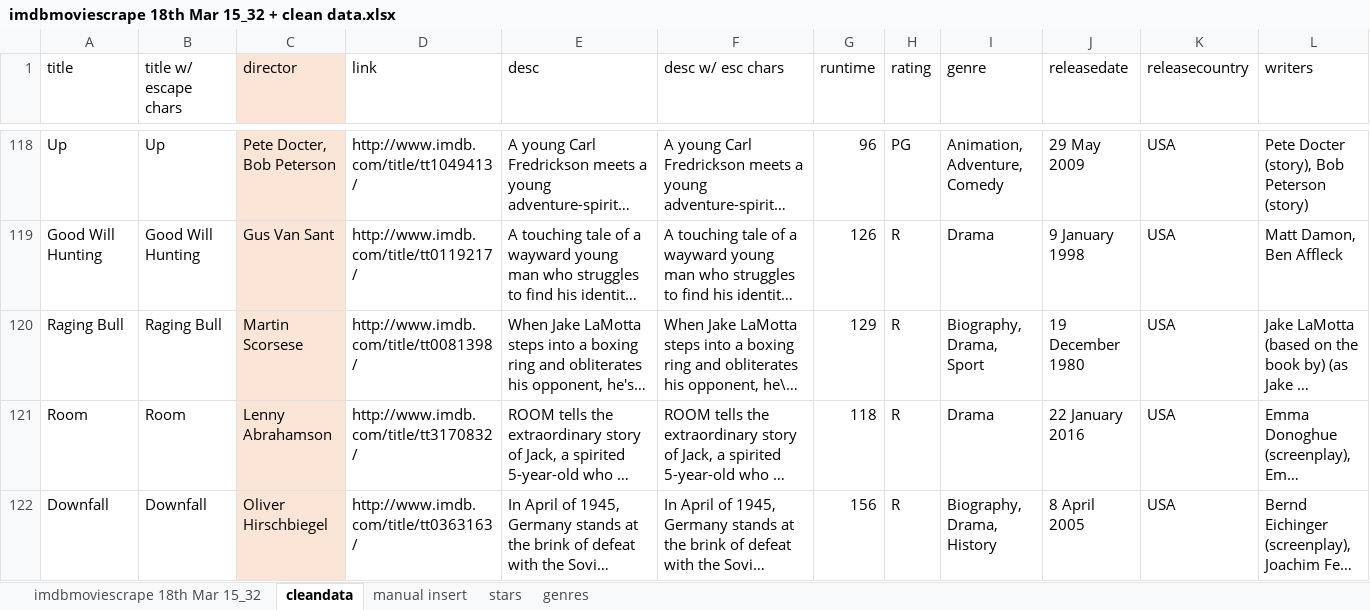
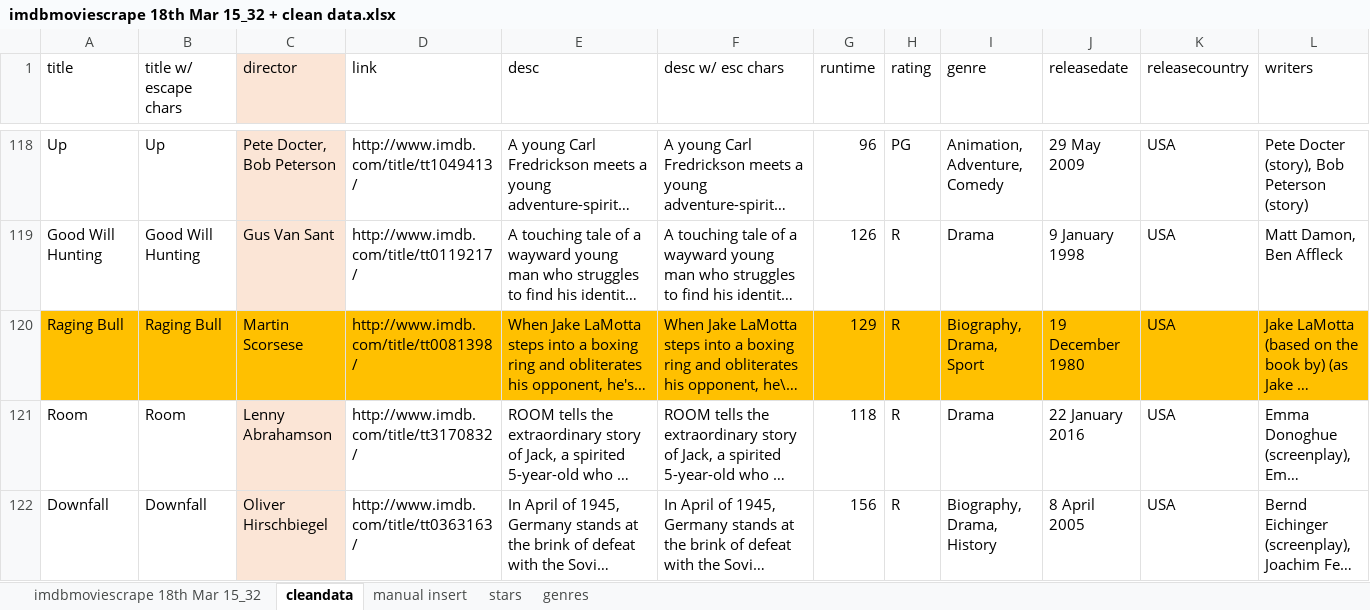
Before and after one commit to kevin2huang/RakeMyMovies, an Excel workbook: BackEnd/Excel tables/imdbmoviescrape 18th Mar 15_32 + clean data.xlsx, sheet cleandata, drawn as a sheet; only a part is shown, gaps mark what is left out; long unchanged cells end in …; values as stored, in another font and other column widths than the file's, no borders; the diff covers the shown part only; the diff names each change by its address in the sheet, - before the commit and + after, or states it on an @@ line.

```diff
--- a/BackEnd/Excel tables/imdbmoviescrape 18th Mar 15_32 + clean data.xlsx (sheet cleandata)
+++ b/BackEnd/Excel tables/imdbmoviescrape 18th Mar 15_32 + clean data.xlsx (sheet cleandata)
-A120:B120 fill: none
+A120:B120 fill: #FFC000
-C120 fill: #FBE5D6
+C120 fill: #FFC000
-D120:L120 fill: none
+D120:L120 fill: #FFC000
```
Also changed, not shown: cell formats elsewhere in this sheet, sheet imdbmoviescrape 18th Mar 15_32, sheet stars.
